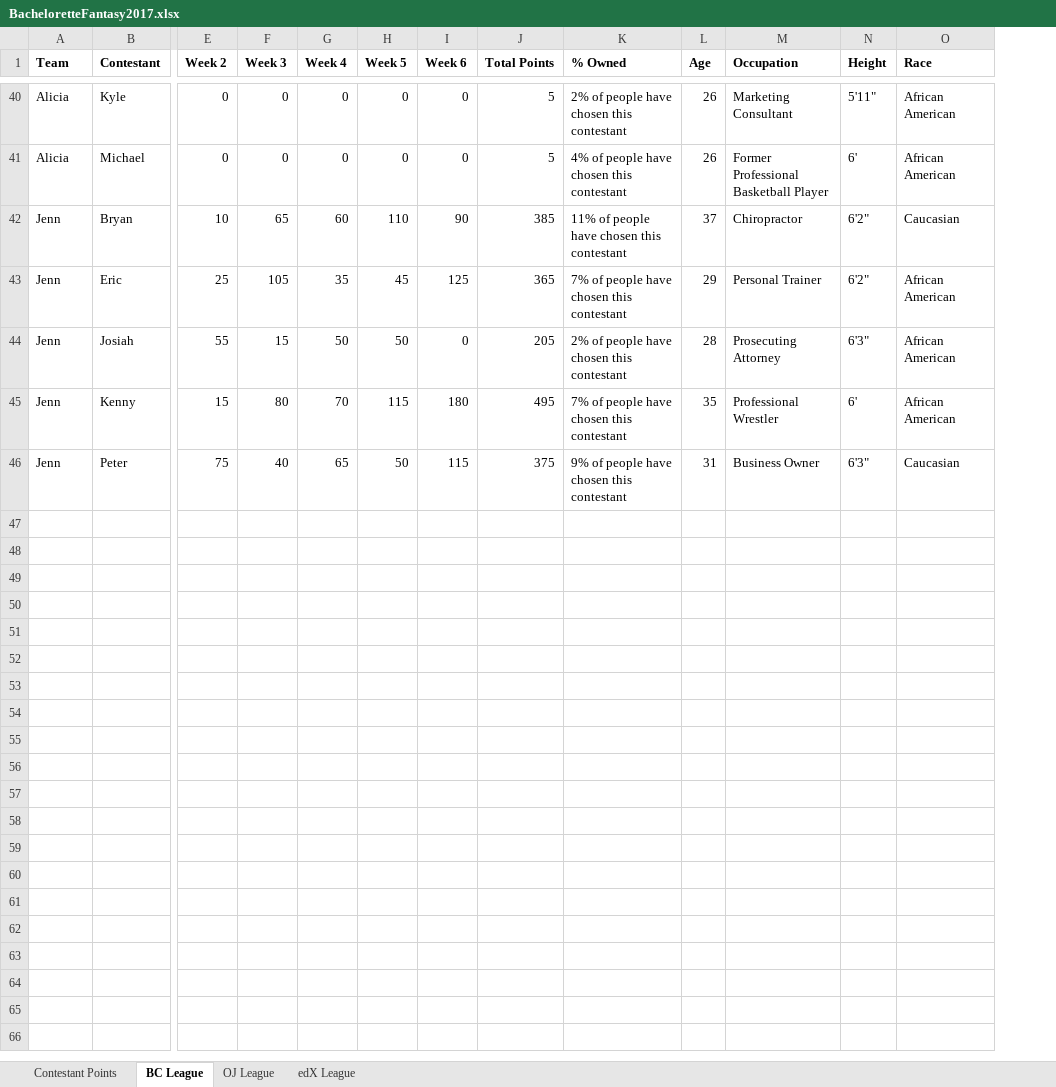
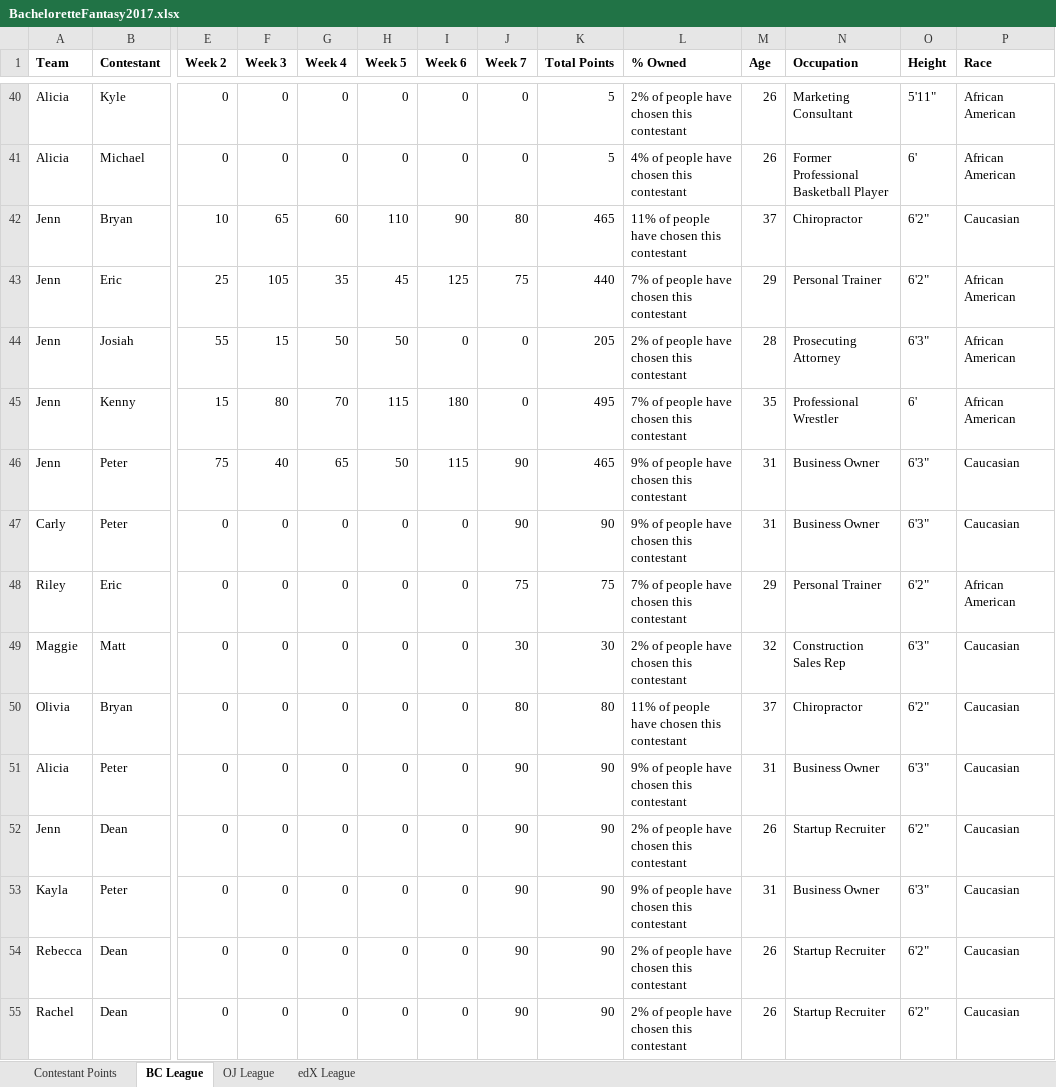
Before and after one commit to Changman126/Personal-Dashboards, an Excel workbook: 2017 Bachelorette Fantasy/BacheloretteFantasy2017.xlsx, sheet BC League, drawn as a sheet; only a part is shown, gaps mark what is left out; values as stored, in another font and other column widths than the file's, no borders; addresses are those after the commit; rows hold the shown columns only; the diff covers the shown part only; the diff names each change by its address in the sheet, - before the commit and + after, or states it on an @@ line.

Commit message:
Week 7 Update

```diff
--- a/2017 Bachelorette Fantasy/BacheloretteFantasy2017.xlsx (sheet BC League)
+++ b/2017 Bachelorette Fantasy/BacheloretteFantasy2017.xlsx (sheet BC League)
+column J (Week 7), rows 40-46: 0 | 0 | 80 | 75 | 0 | 0 | 90
-K42 (Total Points): 385
+K42 (Total Points): 465
-K43 (Total Points): 365
+K43 (Total Points): 440
-K46 (Total Points): 375
+K46 (Total Points): 465
+row 47: Carly | Peter | 0 | 0 | 0 | 0 | 0 | 90 | 90 | 9% of people have chosen this contestant | 31 | Business Owner | 6'3" | Caucasian
+row 48: Riley | Eric | 0 | 0 | 0 | 0 | 0 | 75 | 75 | 7% of people have chosen this contestant | 29 | Personal Trainer | 6'2" | African American
+row 49: Maggie | Matt | 0 | 0 | 0 | 0 | 0 | 30 | 30 | 2% of people have chosen this contestant | 32 | Construction Sales Rep | 6'3" | Caucasian
+row 50: Olivia | Bryan | 0 | 0 | 0 | 0 | 0 | 80 | 80 | 11% of people have chosen this contestant | 37 | Chiropractor | 6'2" | Caucasian
+row 51: Alicia | Peter | 0 | 0 | 0 | 0 | 0 | 90 | 90 | 9% of people have chosen this contestant | 31 | Business Owner | 6'3" | Caucasian
+row 52: Jenn | Dean | 0 | 0 | 0 | 0 | 0 | 90 | 90 | 2% of people have chosen this contestant | 26 | Startup Recruiter | 6'2" | Caucasian
+row 53: Kayla | Peter | 0 | 0 | 0 | 0 | 0 | 90 | 90 | 9% of people have chosen this contestant | 31 | Business Owner | 6'3" | Caucasian
+row 54: Rebecca | Dean | 0 | 0 | 0 | 0 | 0 | 90 | 90 | 2% of people have chosen this contestant | 26 | Startup Recruiter | 6'2" | Caucasian
+row 55: Rachel | Dean | 0 | 0 | 0 | 0 | 0 | 90 | 90 | 2% of people have chosen this contestant | 26 | Startup Recruiter | 6'2" | Caucasian
```
Also changed, not shown: 12 edited cells elsewhere in this sheet, sheet edX League, sheet Contestant Points, sheet OJ League, formulas that keep their value, 1 other file.
